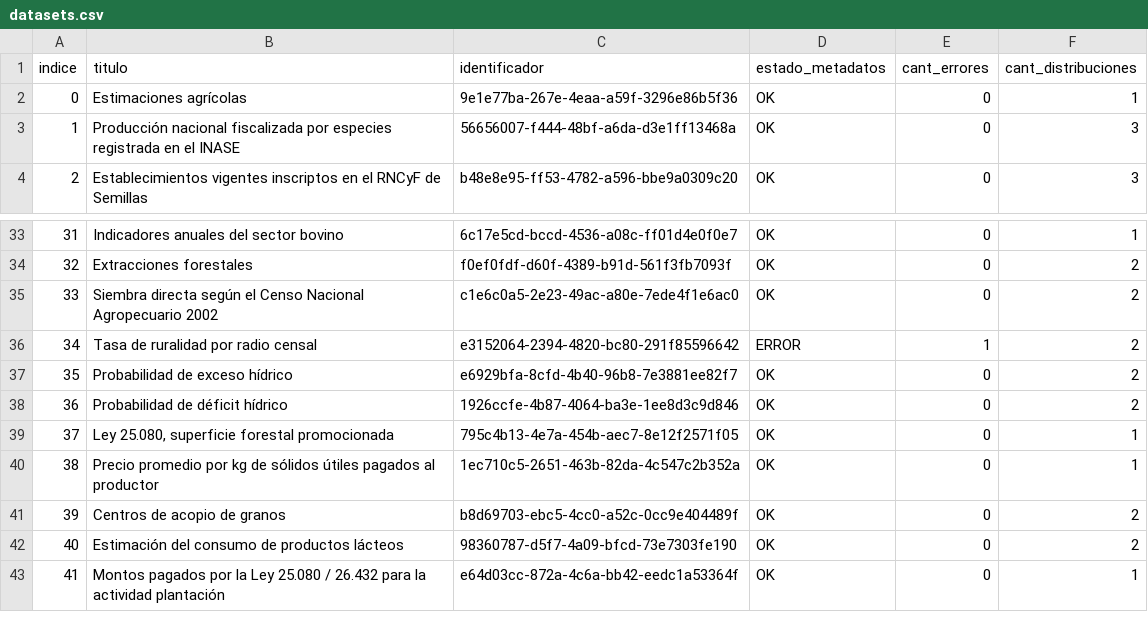
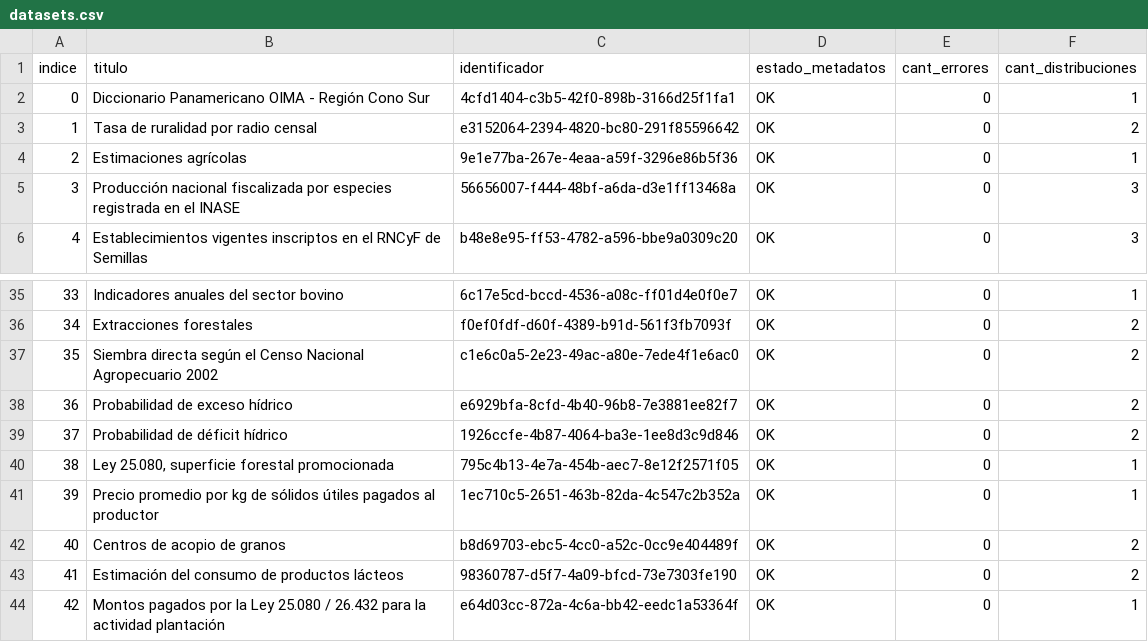
Before and after one commit to augustodevesa/libreria-catalogos, a CSV file: agroindustria/datasets.csv, drawn as a sheet; only a part is shown, gaps mark what is left out; removed rows and columns are numbered as before the commit, all else as after; the diff names each change by its address in the sheet, - before the commit and + after, or states it on an @@ line.

Commit message:
Modifico archivo agroindustria/datasets.csv según cambios del 2017-10-05

```diff
--- a/agroindustria/datasets.csv
+++ b/agroindustria/datasets.csv
+row 2: 0 | Diccionario Panamericano OIMA - Región Cono Sur | 4cfd1404-c3b5-42f0-898b-3166d25f1fa1 | OK | 0 | 1
+row 3: 1 | Tasa de ruralidad por radio censal | e3152064-2394-4820-bc80-291f85596642 | OK | 0 | 2
@@ column A (indice) renumbered from row 4 down @@
-row 36: 34 | Tasa de ruralidad por radio censal | e3152064-2394-4820-bc80-291f85596642 | ERROR | 1 | 2
```
